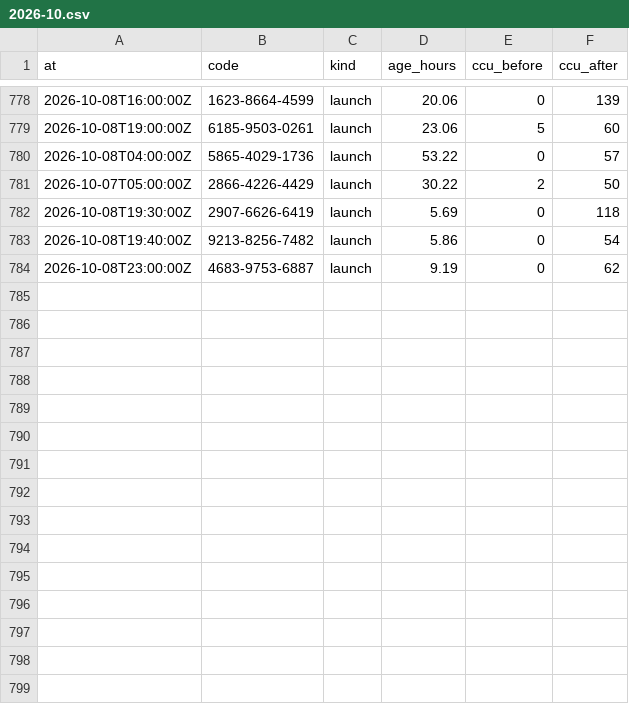
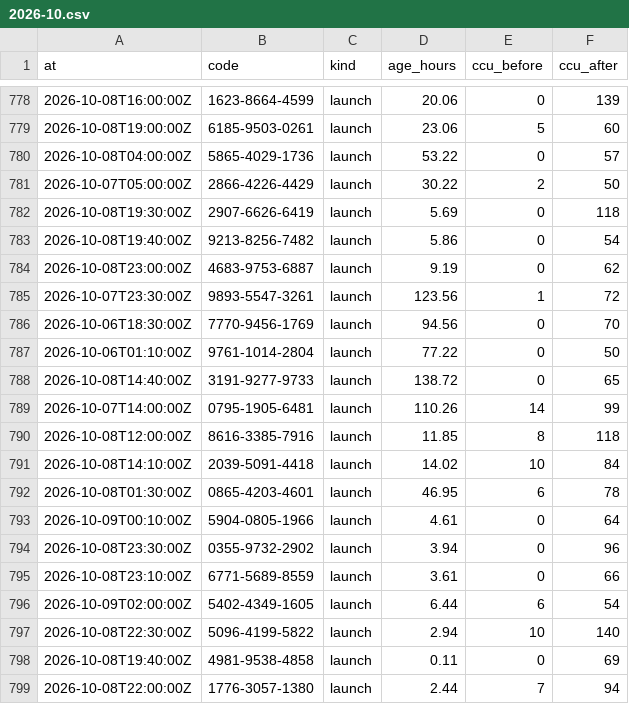
Before and after one commit to Chawewo/fortniteDiscoveryTracker, a CSV file: data/pickups/2026-10.csv, drawn as a sheet; only a part is shown, gaps mark what is left out.

```diff
--- a/data/pickups/2026-10.csv
+++ b/data/pickups/2026-10.csv
@@ -784 +784,16 @@ at,code,kind,age_hours,ccu_before,ccu_after
 2026-10-08T23:00:00Z,4683-9753-6887,launch,9.19,0,62
+2026-10-07T23:30:00Z,9893-5547-3261,launch,123.56,1,72
+2026-10-06T18:30:00Z,7770-9456-1769,launch,94.56,0,70
+2026-10-06T01:10:00Z,9761-1014-2804,launch,77.22,0,50
+2026-10-08T14:40:00Z,3191-9277-9733,launch,138.72,0,65
+2026-10-07T14:00:00Z,0795-1905-6481,launch,110.26,14,99
+2026-10-08T12:00:00Z,8616-3385-7916,launch,11.85,8,118
+2026-10-08T14:10:00Z,2039-5091-4418,launch,14.02,10,84
+2026-10-08T01:30:00Z,0865-4203-4601,launch,46.95,6,78
+2026-10-09T00:10:00Z,5904-0805-1966,launch,4.61,0,64
+2026-10-08T23:30:00Z,0355-9732-2902,launch,3.94,0,96
+2026-10-08T23:10:00Z,6771-5689-8559,launch,3.61,0,66
+2026-10-09T02:00:00Z,5402-4349-1605,launch,6.44,6,54
+2026-10-08T22:30:00Z,5096-4199-5822,launch,2.94,10,140
+2026-10-08T19:40:00Z,4981-9538-4858,launch,0.11,0,69
+2026-10-08T22:00:00Z,1776-3057-1380,launch,2.44,7,94
```
Also changed, not shown: data/runs/2026-10.csv, 4 other files.
